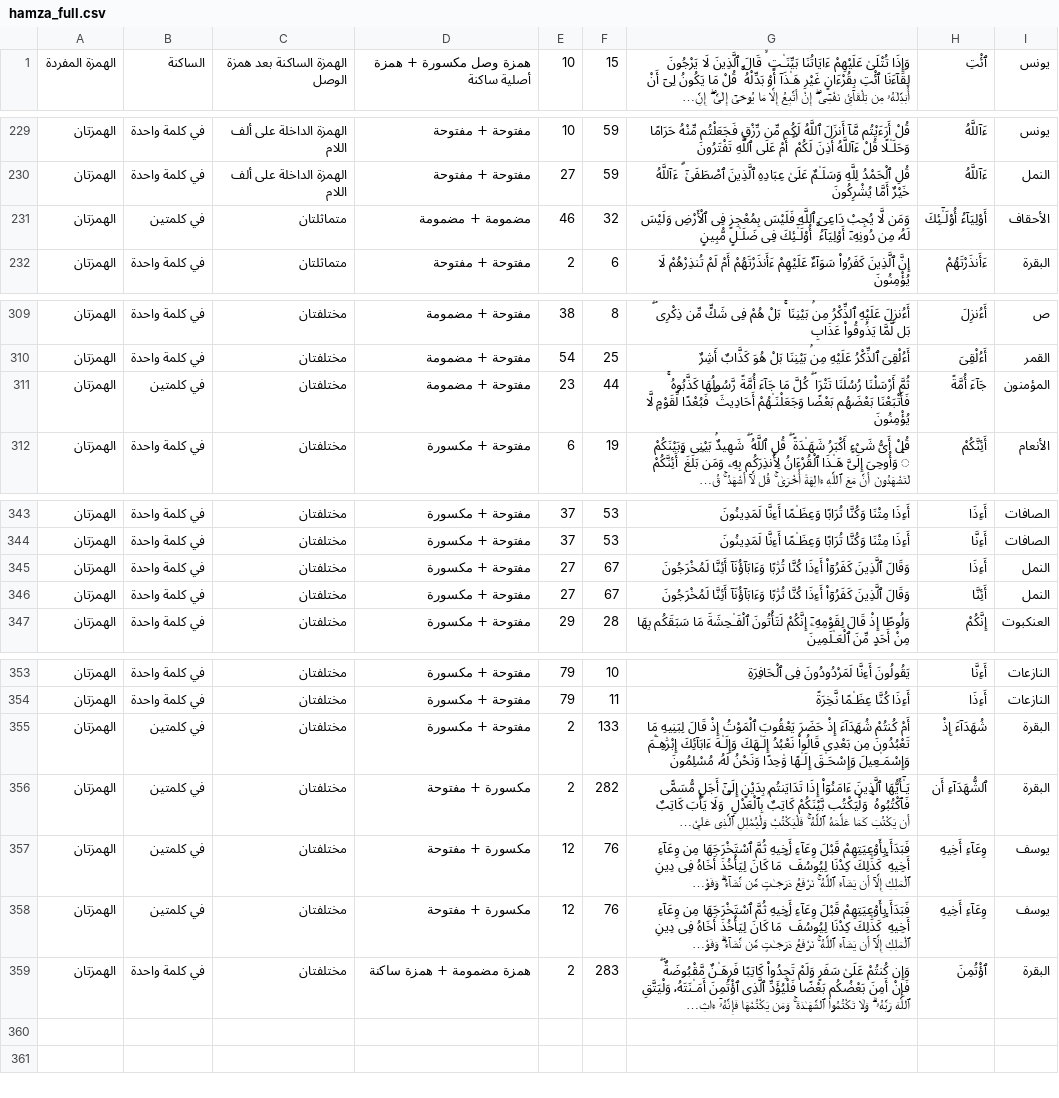
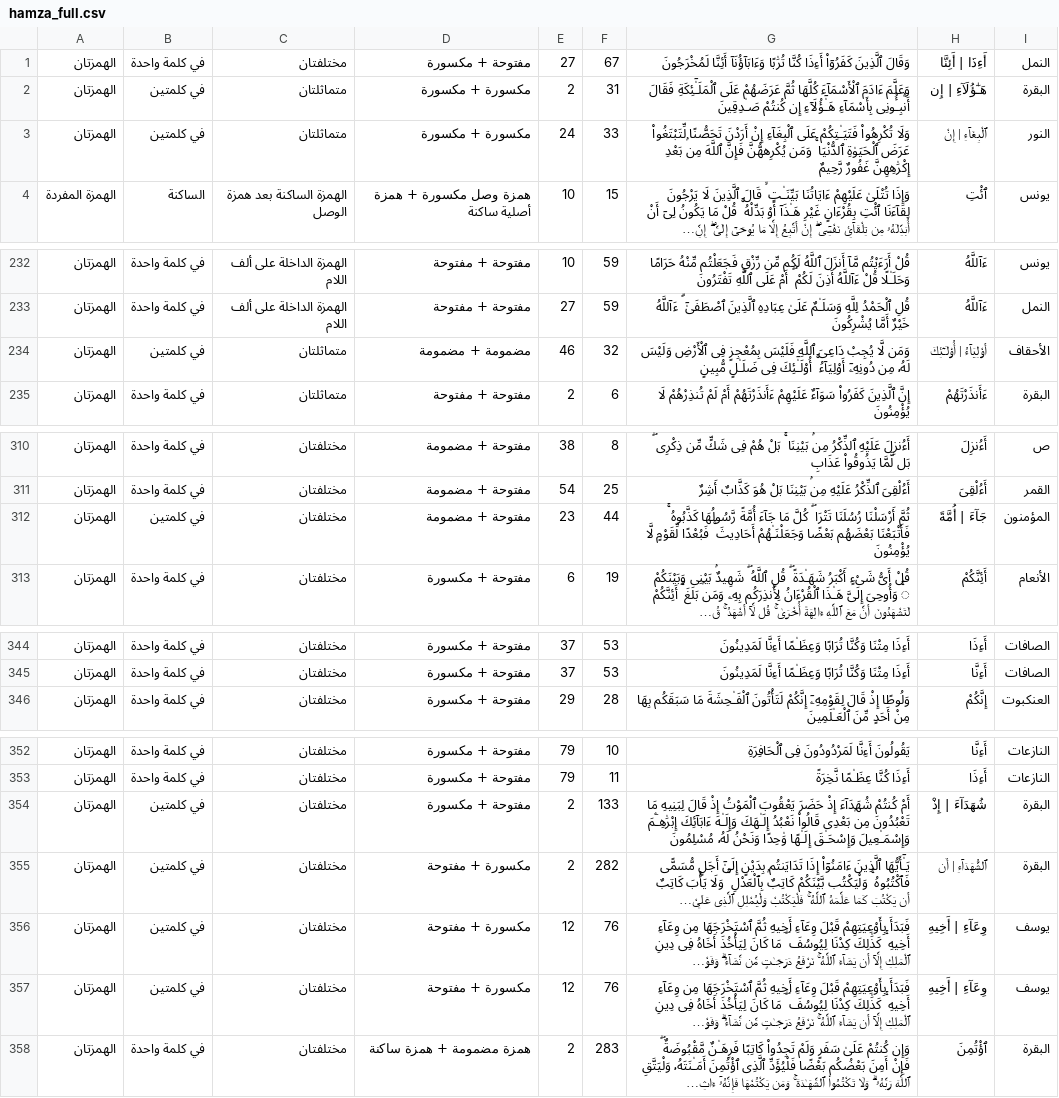
Before and after one commit to anwer2222/Quran_u, a CSV file: public/hamza_full.csv, drawn as a sheet; only a part is shown, gaps mark what is left out; long unchanged cells end in …; removed rows and columns are numbered as before the commit, all else as after; the diff covers the shown part only; the diff names each change by its address in the sheet, - before the commit and + after, or states it on an @@ line.

```diff
--- a/public/hamza_full.csv
+++ b/public/hamza_full.csv
+row 1: الهمزتان | في كلمة واحدة | مختلفتان | مفتوحة + مكسورة | 27 | 67 | وَقَالَ ٱلَّذِينَ كَفَرُوٓا۟ أَءِذَا كُنَّا تُرَٰبًا وَءَابَآؤُنَآ أَئِنَّا لَمُخْرَجُونَ | أَءِذَا | أَئِنَّا | النمل
+row 2: الهمزتان | في كلمتين | متماثلتان | مكسورة + مكسورة | 2 | 31 | وَعَلَّمَ ءَادَمَ ٱلْأَسْمَآءَ كُلَّهَا ثُمَّ عَرَضَهُمْ عَلَى ٱلْمَلَـٰٓئِكَةِ فَقَالَ أَنۢبِـُٔونِى بِأَسْمَآءِ هَـٰٓؤُلَآءِ إِن كُنتُمْ صَـٰدِقِينَ | هَـٰٓؤُلَآءِ | إِن | البقرة
+row 3: الهمزتان | في كلمتين | متماثلتان | مكسورة + مكسورة | 24 | 33 | وَلَا تُكْرِهُوا۟ فَتَيَـٰتِكُمْ عَلَى ٱلْبِغَآءِ إِنْ أَرَدْنَ تَحَصُّنًا لِّتَبْتَغُوا۟ عَرَضَ ٱلْحَيَوٰةِ ٱلدُّنْيَا ۚ وَمَن يُكْرِههُّنَّ فَإِنَّ ٱللَّهَ مِنۢ بَعْدِ إِكْرَٰهِهِنَّ غَفُورٌ رَّحِيمٌ | ٱلْبِغَآءِ | إِنْ | النور
-H234: أَوْلِيَآءُ أُو۟لَـٰٓئِكَ
+H234: أَوْلِيَآءُ | أُو۟لَـٰٓئِكَ
-H312: جَآءَ أُمَّةً
+H312: جَآءَ | أُمَّةً
-row 345: الهمزتان | في كلمة واحدة | مختلفتان | مفتوحة + مكسورة | 27 | 67 | وَقَالَ ٱلَّذِينَ كَفَرُوٓا۟ أَءِذَا كُنَّا تُرَٰبًا وَءَابَآؤُنَآ أَئِنَّا لَمُخْرَجُونَ | أَءِذَا | النمل
-row 346: الهمزتان | في كلمة واحدة | مختلفتان | مفتوحة + مكسورة | 27 | 67 | وَقَالَ ٱلَّذِينَ كَفَرُوٓا۟ أَءِذَا كُنَّا تُرَٰبًا وَءَابَآؤُنَآ أَئِنَّا لَمُخْرَجُونَ | أَئِنَّا | النمل
-H354: شُهَدَآءَ إِذْ
+H354: شُهَدَآءَ | إِذْ
-H355: ٱلشُّهَدَآءِ أَن
+H355: ٱلشُّهَدَآءِ | أَن
-H356:H357: وِعَآءِ أَخِيهِ
+H356:H357: وِعَآءِ | أَخِيهِ
```
Also changed, not shown: 2 removed rows and 47 edited cells elsewhere in this file, 2 other files.
